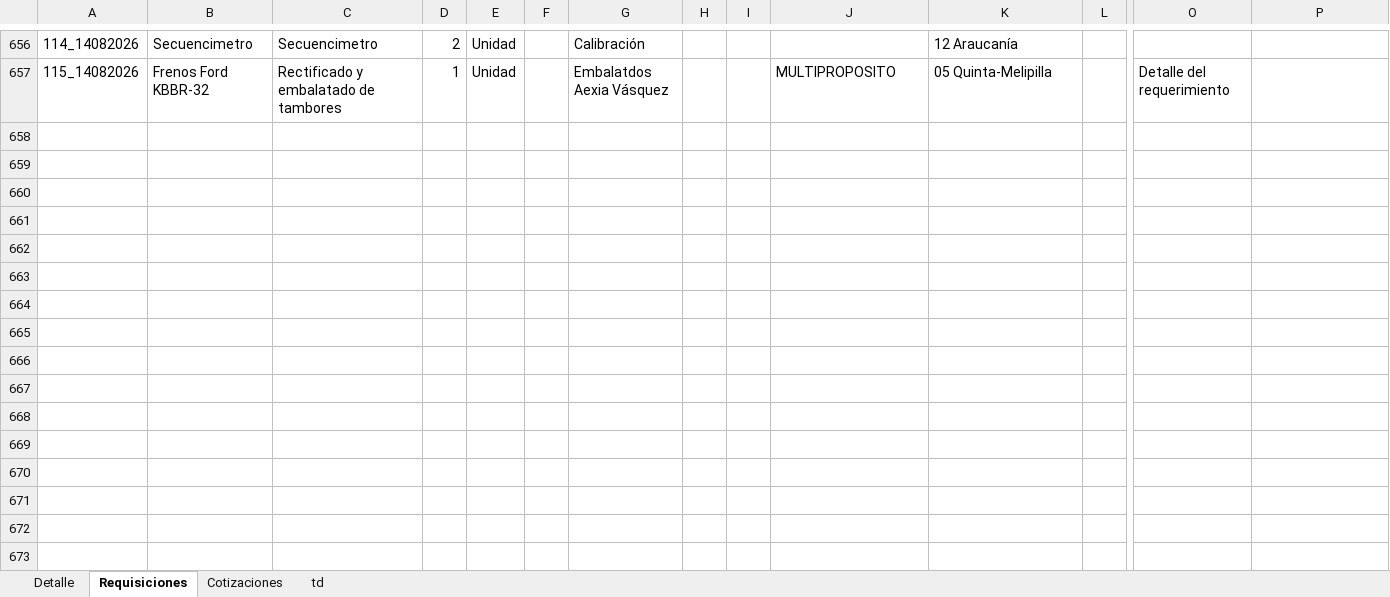
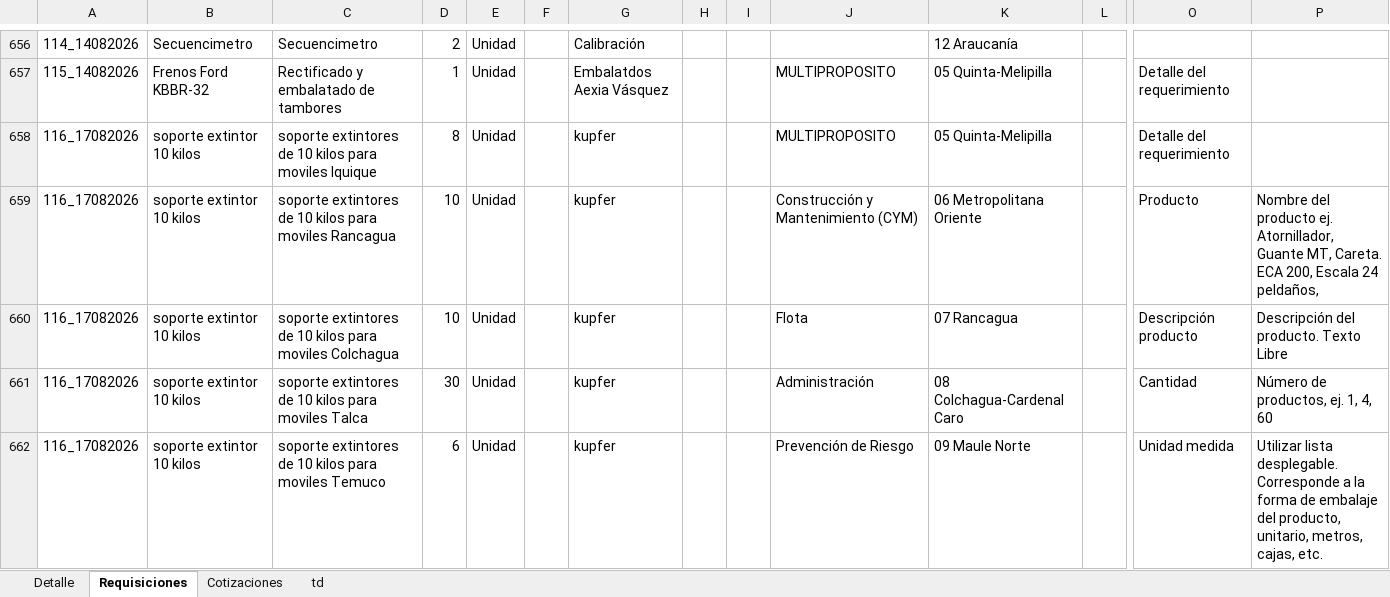
Before and after one commit to RodrigoCay/RequiAA, an Excel workbook: Detalle solicitudes OC.xlsx, sheet Requisiciones, drawn as a sheet; only a part is shown, gaps mark what is left out; values as stored, in another font and other column widths than the file's, no borders; table styles not drawn; rows hold the shown columns only; the diff covers the shown part only; the diff names each change by its address in the sheet, - before the commit and + after, or states it on an @@ line.

```diff
--- a/Detalle solicitudes OC.xlsx (sheet Requisiciones)
+++ b/Detalle solicitudes OC.xlsx (sheet Requisiciones)
+row 658: 116_17082026 | soporte extintor 10 kilos | soporte extintores de 10 kilos para moviles Iquique | 8 | Unidad |  | kupfer |  |  | MULTIPROPOSITO | 05 Quinta-Melipilla |  | Detalle del requerimiento
+row 659: 116_17082026 | soporte extintor 10 kilos | soporte extintores de 10 kilos para moviles Rancagua | 10 | Unidad |  | kupfer |  |  | Construcción y Mantenimiento (CYM) | 06 Metropolitana Oriente |  | Producto | Nombre del producto ej. Atornillador, Guante MT, Careta. ECA 200, Escala 24 peldaños,
+row 660: 116_17082026 | soporte extintor 10 kilos | soporte extintores de 10 kilos para moviles Colchagua | 10 | Unidad |  | kupfer |  |  | Flota | 07 Rancagua |  | Descripción producto | Descripción del producto. Texto Libre
+row 661: 116_17082026 | soporte extintor 10 kilos | soporte extintores de 10 kilos para moviles Talca | 30 | Unidad |  | kupfer |  |  | Administración | 08 Colchagua-Cardenal Caro |  | Cantidad | Número de productos, ej. 1, 4, 60
+row 662: 116_17082026 | soporte extintor 10 kilos | soporte extintores de 10 kilos para moviles Temuco | 6 | Unidad |  | kupfer |  |  | Prevención de Riesgo | 09 Maule Norte |  | Unidad medida | Utilizar lista desplegable. Corresponde a la forma de embalaje del producto, unitario, metros, cajas, etc.
```
Also changed, not shown: 60 added rows elsewhere in this sheet, sheet Detalle, sheet Cotizaciones, sheet td, Prueba.xlsx.
